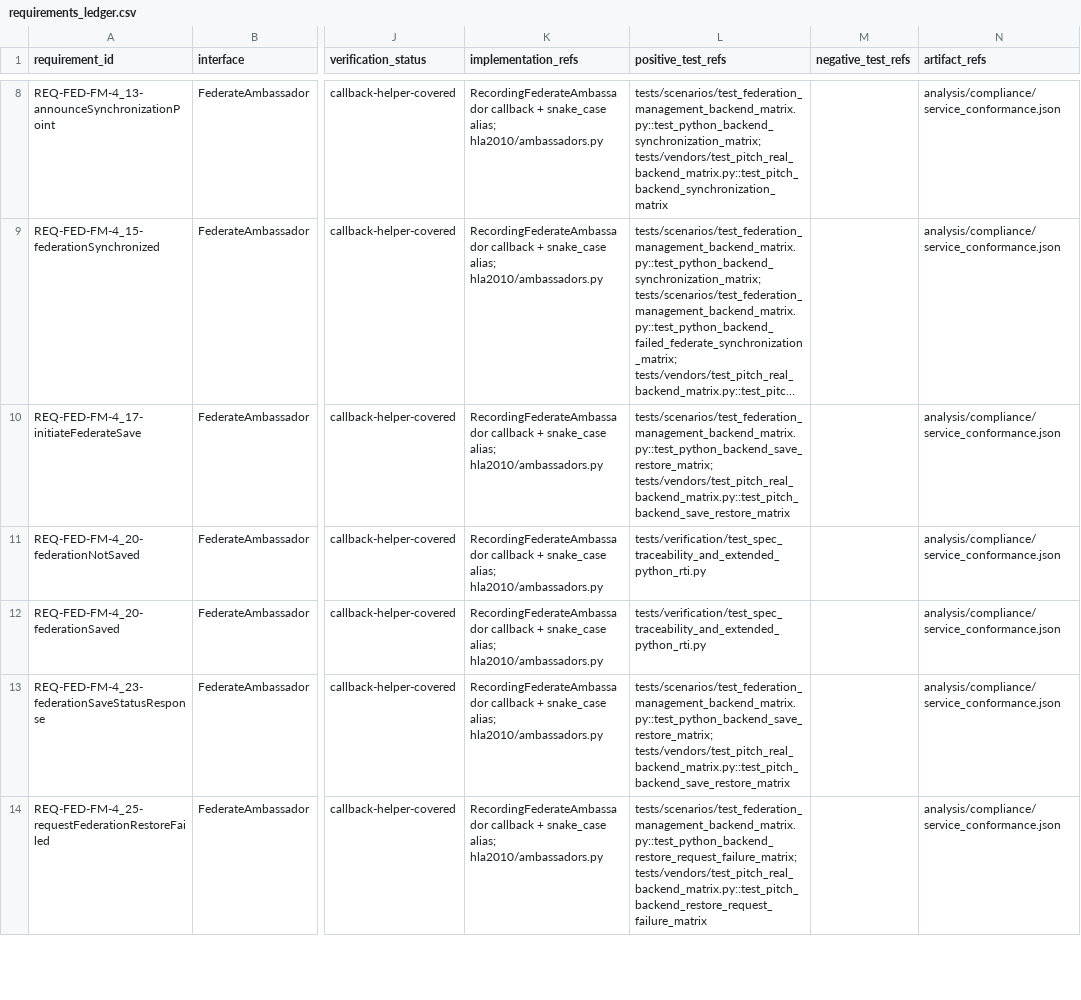
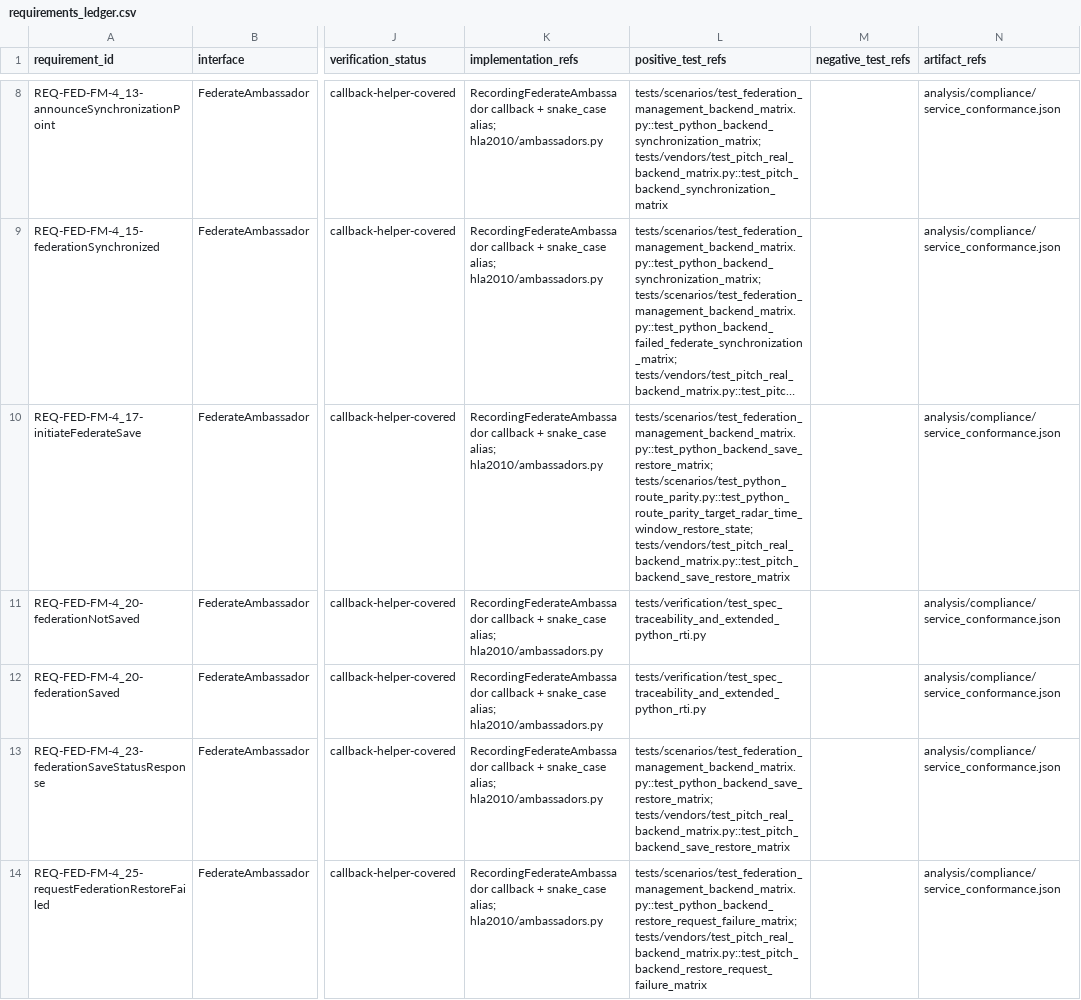
Before and after one commit to sheepfling/sturdy-broccoli, a CSV file: analysis/compliance/requirements_ledger.csv, drawn as a sheet; only a part is shown, gaps mark what is left out; long unchanged cells end in …; the diff covers the shown part only; the diff names each change by its address in the sheet, - before the commit and + after, or states it on an @@ line.

```diff
--- a/analysis/compliance/requirements_ledger.csv
+++ b/analysis/compliance/requirements_ledger.csv
-L10 (positive_test_refs): tests/scenarios/test_federation_management_backend_matrix.py::test_python_backend_save_restore_matrix; tests/vendors/test_pitch_real_backend_matrix.py::test_pitch_backend_save_restore_matrix
+L10 (positive_test_refs): tests/scenarios/test_federation_management_backend_matrix.py::test_python_backend_save_restore_matrix; tests/scenarios/test_python_route_parity.py::test_python_route_parity_target_radar_time_window_restore_state; tests/vendors/test_pitch_real_backend_matrix.py::test_pitch_backend_save_restore_matrix
```
Also changed, not shown: 9 edited cells elsewhere in this file, analysis/compliance/service_conformance.csv, analysis/compliance/verification_traceability.csv, 25 other files.
